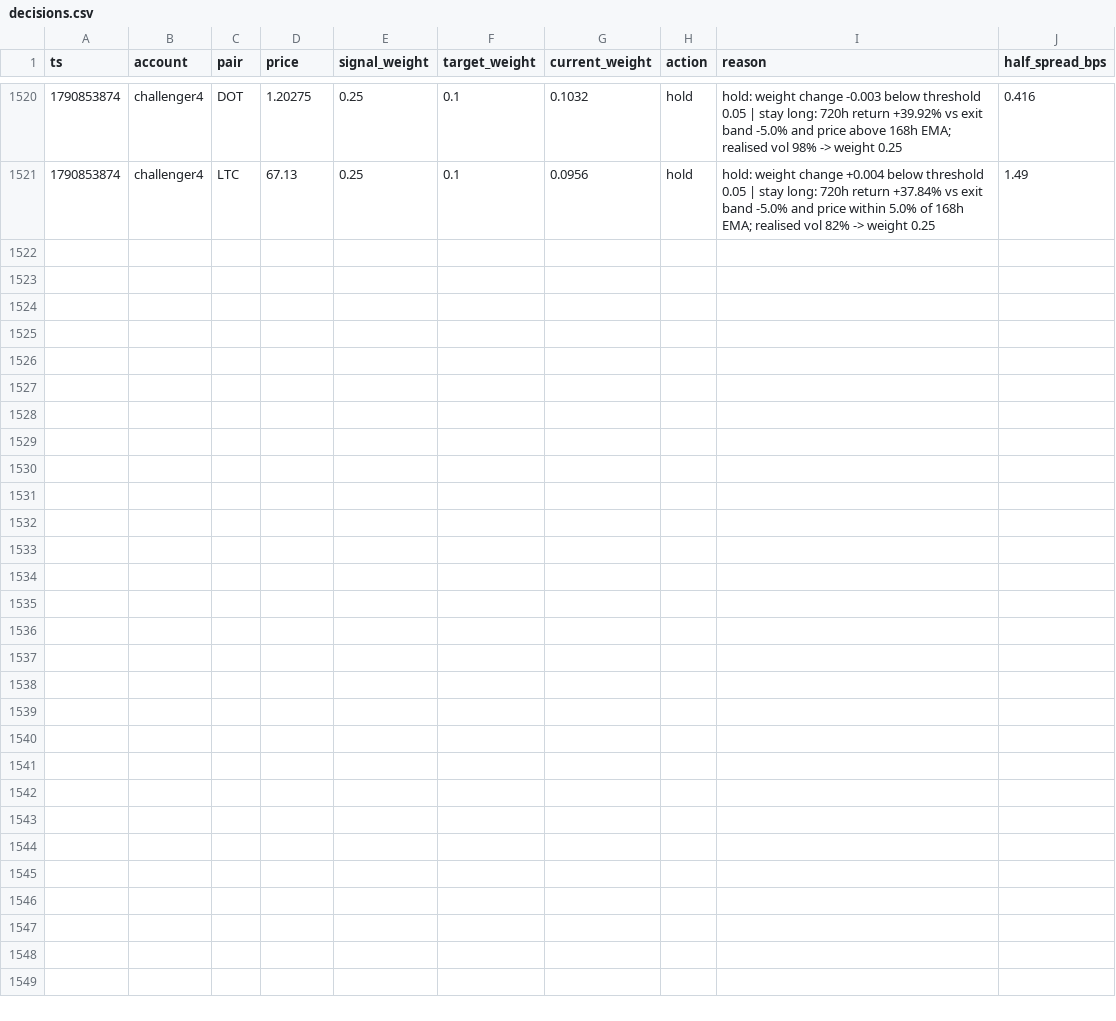
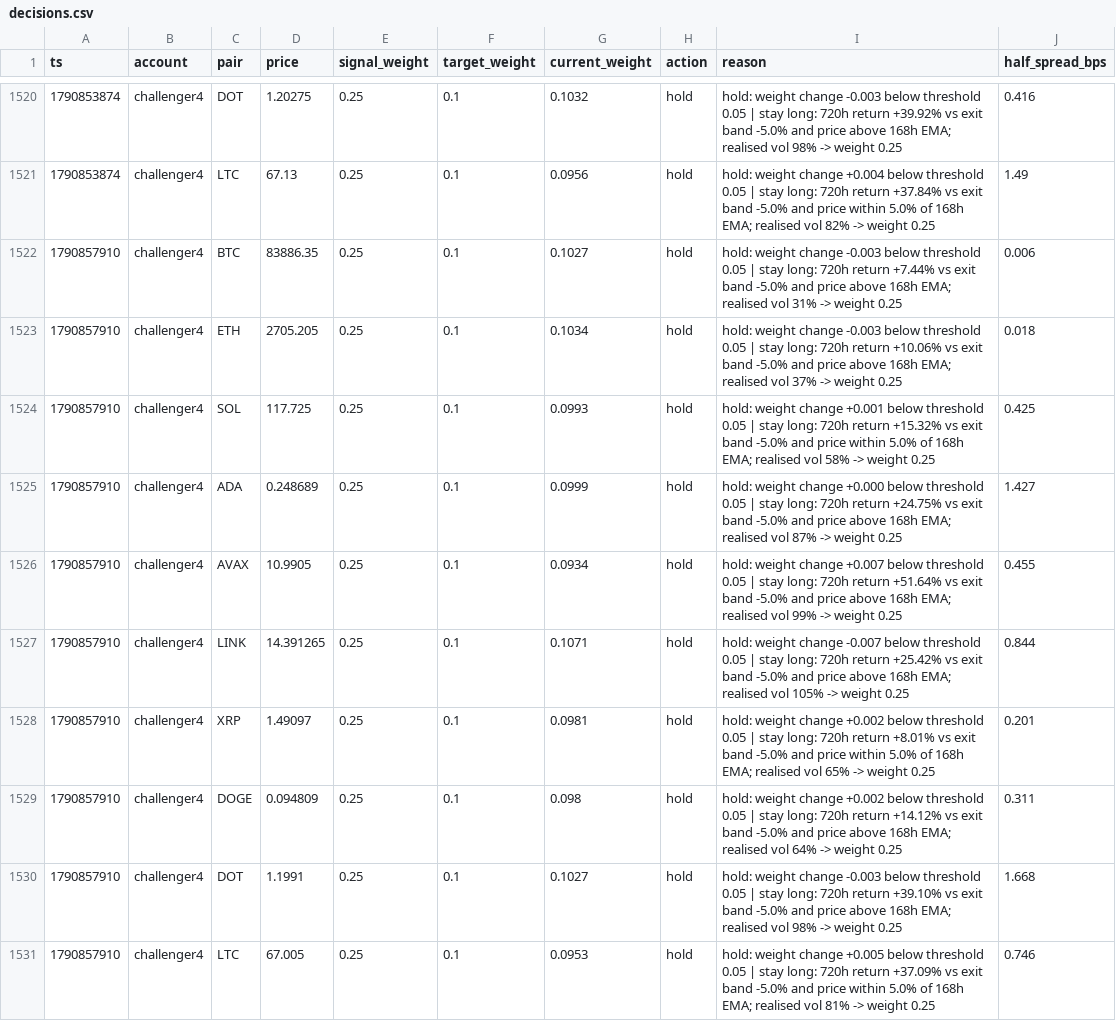
Before and after one commit to bookerfin-pixel/quantloop, a CSV file: state/challenger4/decisions.csv, drawn as a sheet; only a part is shown, gaps mark what is left out; the diff names each change by its address in the sheet, - before the commit and + after, or states it on an @@ line.

Commit message:
state: 2026-10-01T12:32Z

```diff
--- a/state/challenger4/decisions.csv
+++ b/state/challenger4/decisions.csv
+row 1522: 1790857910 | challenger4 | BTC | 83886.35 | 0.25 | 0.1 | 0.1027 | hold | hold: weight change -0.003 below threshold 0.05 | stay long: 720h return +7.44% vs exit band -5.0% and price above 168h EMA; realised vol 31% -> weight 0.25 | 0.006
+row 1523: 1790857910 | challenger4 | ETH | 2705.205 | 0.25 | 0.1 | 0.1034 | hold | hold: weight change -0.003 below threshold 0.05 | stay long: 720h return +10.06% vs exit band -5.0% and price above 168h EMA; realised vol 37% -> weight 0.25 | 0.018
+row 1524: 1790857910 | challenger4 | SOL | 117.725 | 0.25 | 0.1 | 0.0993 | hold | hold: weight change +0.001 below threshold 0.05 | stay long: 720h return +15.32% vs exit band -5.0% and price within 5.0% of 168h EMA; realised vol 58% -> weight 0.25 | 0.425
+row 1525: 1790857910 | challenger4 | ADA | 0.248689 | 0.25 | 0.1 | 0.0999 | hold | hold: weight change +0.000 below threshold 0.05 | stay long: 720h return +24.75% vs exit band -5.0% and price above 168h EMA; realised vol 87% -> weight 0.25 | 1.427
+row 1526: 1790857910 | challenger4 | AVAX | 10.9905 | 0.25 | 0.1 | 0.0934 | hold | hold: weight change +0.007 below threshold 0.05 | stay long: 720h return +51.64% vs exit band -5.0% and price above 168h EMA; realised vol 99% -> weight 0.25 | 0.455
+row 1527: 1790857910 | challenger4 | LINK | 14.391265 | 0.25 | 0.1 | 0.1071 | hold | hold: weight change -0.007 below threshold 0.05 | stay long: 720h return +25.42% vs exit band -5.0% and price above 168h EMA; realised vol 105% -> weight 0.25 | 0.844
+row 1528: 1790857910 | challenger4 | XRP | 1.49097 | 0.25 | 0.1 | 0.0981 | hold | hold: weight change +0.002 below threshold 0.05 | stay long: 720h return +8.01% vs exit band -5.0% and price within 5.0% of 168h EMA; realised vol 65% -> weight 0.25 | 0.201
+row 1529: 1790857910 | challenger4 | DOGE | 0.094809 | 0.25 | 0.1 | 0.098 | hold | hold: weight change +0.002 below threshold 0.05 | stay long: 720h return +14.12% vs exit band -5.0% and price above 168h EMA; realised vol 64% -> weight 0.25 | 0.311
+row 1530: 1790857910 | challenger4 | DOT | 1.1991 | 0.25 | 0.1 | 0.1027 | hold | hold: weight change -0.003 below threshold 0.05 | stay long: 720h return +39.10% vs exit band -5.0% and price above 168h EMA; realised vol 98% -> weight 0.25 | 1.668
+row 1531: 1790857910 | challenger4 | LTC | 67.005 | 0.25 | 0.1 | 0.0953 | hold | hold: weight change +0.005 below threshold 0.05 | stay long: 720h return +37.09% vs exit band -5.0% and price within 5.0% of 168h EMA; realised vol 81% -> weight 0.25 | 0.746
```
Also changed, not shown: state/candles/DOGE.csv, state/challenger1/decisions.csv, 23 other files.
